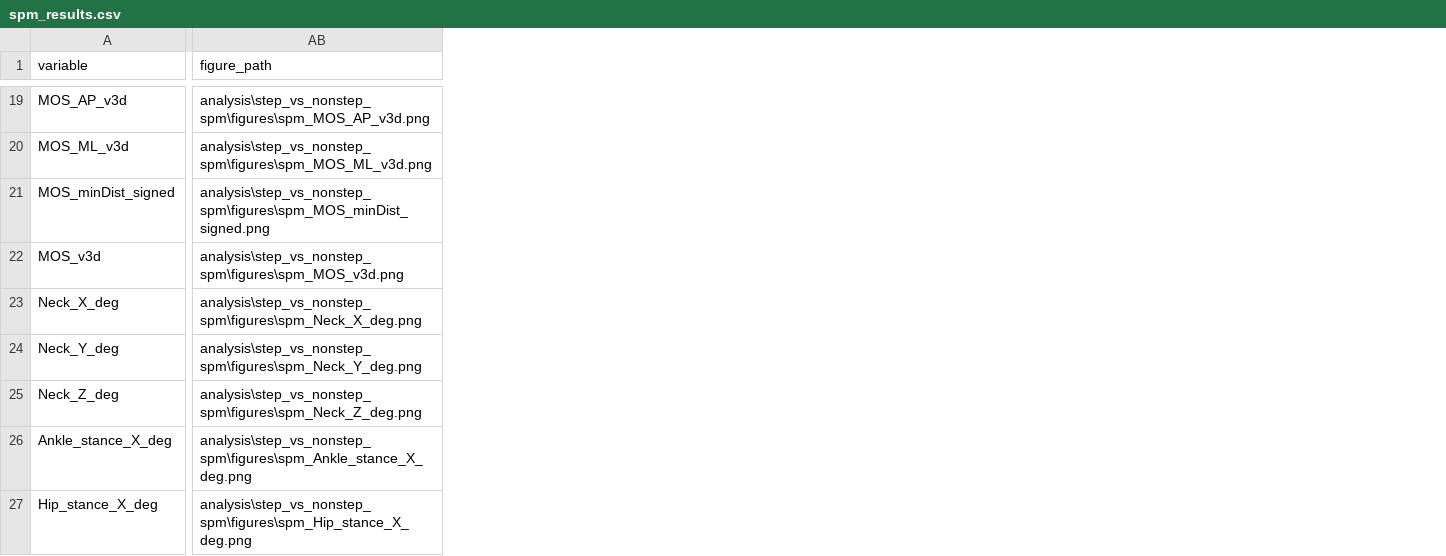
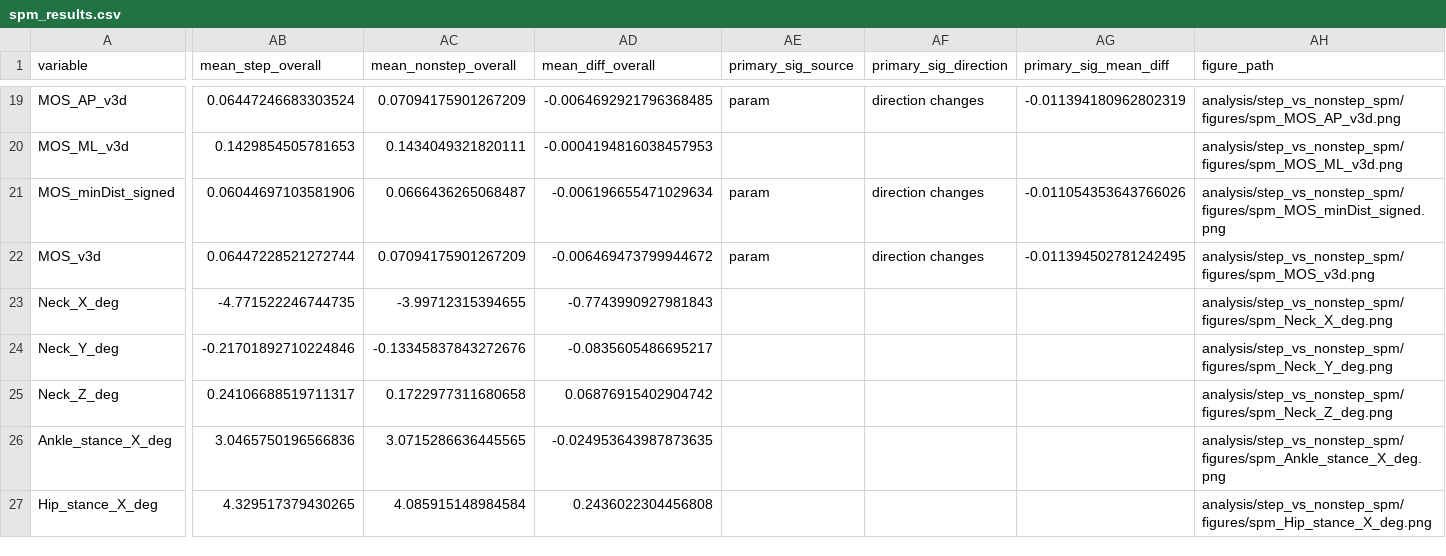
Before and after one commit to Rukkha1024/replace_V3D, a CSV file: analysis/step_vs_nonstep_spm/spm_results.csv, drawn as a sheet; only a part is shown, gaps mark what is left out; addresses are those after the commit; the diff covers the shown part only; the diff names each change by its address in the sheet, - before the commit and + after, or states it on an @@ line.

Commit message:
step/nonstep SPM 보고 로직 수정
결과 방향을 실제 step-nonstep 평균 차이로 계산하도록 바꿨다.

고정 해석 문장을 제거하고 유의 구간 및 방향을 보고서와 CSV에 함께 반영했다.

parametric SPM 실패 변수는 비유의가 아니라 미검정으로 드러나게 정리했다.

보고서 결론을 결과표와 일치하도록 보수적으로 다시 생성했다.

```diff
--- a/analysis/step_vs_nonstep_spm/spm_results.csv
+++ b/analysis/step_vs_nonstep_spm/spm_results.csv
+column AB (mean_step_overall), rows 19-27: 0.06447246683303524 | 0.1429854505781653 | 0.06044697103581906 | 0.06447228521272744 | -4.771522246744735 | -0.21701892710224846 | 0.24106688519711317 | 3.0465750196566836 | 4.329517379430265
+column AC (mean_nonstep_overall), rows 19-27: 0.07094175901267209 | 0.1434049321820111 | 0.0666436265068487 | 0.07094175901267209 | -3.99712315394655 | -0.13345837843272676 | 0.1722977311680658 | 3.0715286636445565 | 4.085915148984584
+column AD (mean_diff_overall), rows 19-27: -0.0064692921796368485 | -0.0004194816038457953 | -0.006196655471029634 | -0.006469473799944672 | -0.7743990927981843 | -0.0835605486695217 | 0.06876915402904742 | -0.024953643987873635 | 0.2436022304456808
+column AE (primary_sig_source), rows 19-22: param |  | param | param
+column AF (primary_sig_direction), rows 19-22: direction changes |  | direction changes | direction changes
+column AG (primary_sig_mean_diff), rows 19-22: -0.011394180962802319 |  | -0.011054353643766026 | -0.011394502781242495
-AH19 (figure_path): analysis\step_vs_nonstep_spm\figures\spm_MOS_AP_v3d.png
+AH19 (figure_path): analysis/step_vs_nonstep_spm/figures/spm_MOS_AP_v3d.png
-AH20 (figure_path): analysis\step_vs_nonstep_spm\figures\spm_MOS_ML_v3d.png
+AH20 (figure_path): analysis/step_vs_nonstep_spm/figures/spm_MOS_ML_v3d.png
-AH21 (figure_path): analysis\step_vs_nonstep_spm\figures\spm_MOS_minDist_signed.png
+AH21 (figure_path): analysis/step_vs_nonstep_spm/figures/spm_MOS_minDist_signed.png
-AH22 (figure_path): analysis\step_vs_nonstep_spm\figures\spm_MOS_v3d.png
+AH22 (figure_path): analysis/step_vs_nonstep_spm/figures/spm_MOS_v3d.png
-AH23 (figure_path): analysis\step_vs_nonstep_spm\figures\spm_Neck_X_deg.png
+AH23 (figure_path): analysis/step_vs_nonstep_spm/figures/spm_Neck_X_deg.png
-AH24 (figure_path): analysis\step_vs_nonstep_spm\figures\spm_Neck_Y_deg.png
+AH24 (figure_path): analysis/step_vs_nonstep_spm/figures/spm_Neck_Y_deg.png
-AH25 (figure_path): analysis\step_vs_nonstep_spm\figures\spm_Neck_Z_deg.png
+AH25 (figure_path): analysis/step_vs_nonstep_spm/figures/spm_Neck_Z_deg.png
-AH26 (figure_path): analysis\step_vs_nonstep_spm\figures\spm_Ankle_stance_X_deg.png
+AH26 (figure_path): analysis/step_vs_nonstep_spm/figures/spm_Ankle_stance_X_deg.png
-AH27 (figure_path): analysis\step_vs_nonstep_spm\figures\spm_Hip_stance_X_deg.png
+AH27 (figure_path): analysis/step_vs_nonstep_spm/figures/spm_Hip_stance_X_deg.png
```
Also changed, not shown: 54 edited cells elsewhere in this file, 2 other files.
